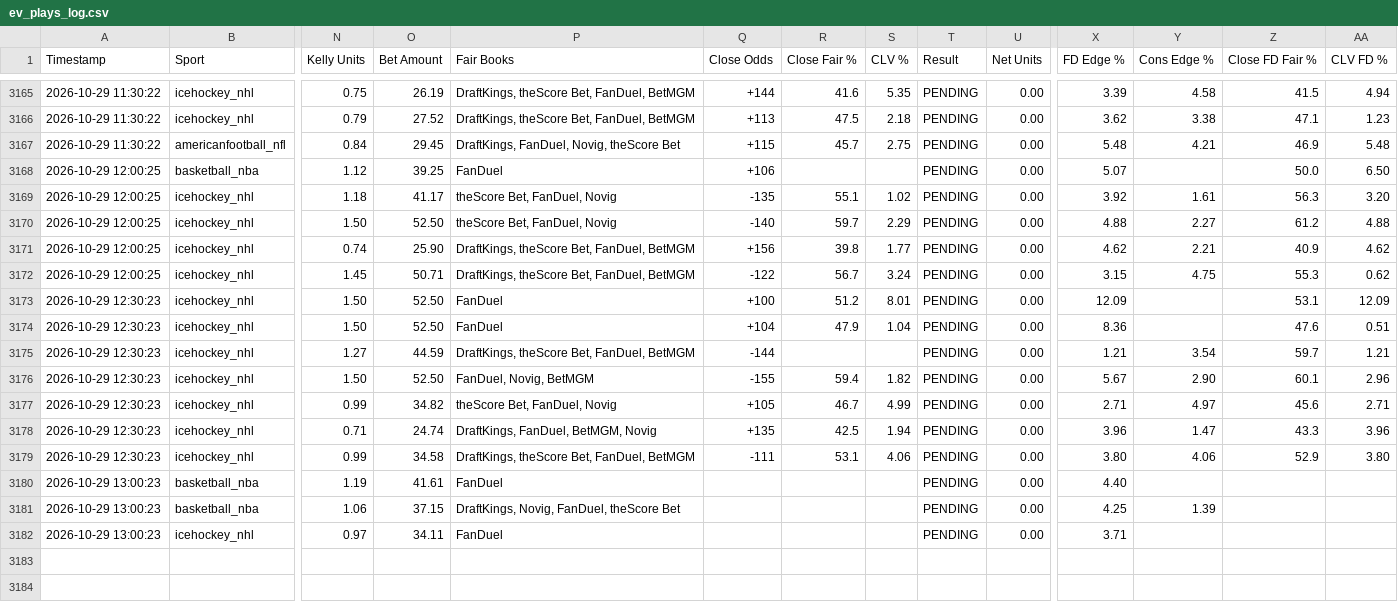
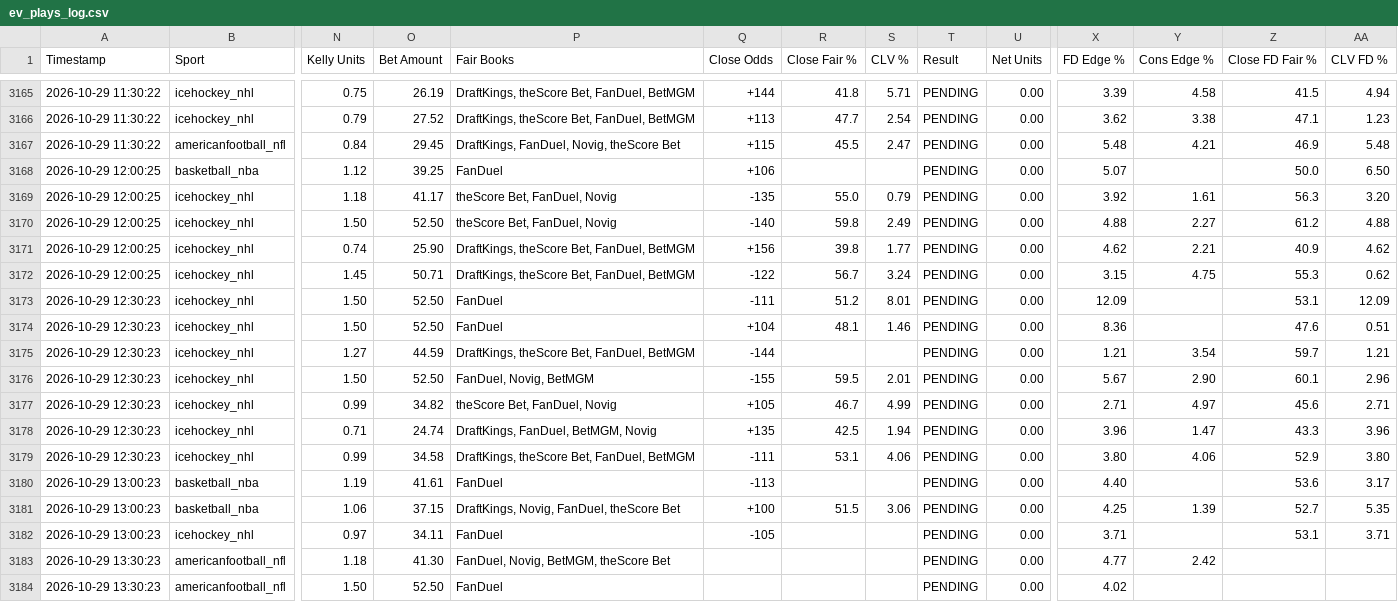
Before and after one commit to matthewmehl14-glitch/fanduel-devig-machine, a CSV file: ev_plays_log.csv, drawn as a sheet; only a part is shown, gaps mark what is left out; rows hold the shown columns only; the diff covers the shown part only; the diff names each change by its address in the sheet, - before the commit and + after, or states it on an @@ line.

```diff
--- a/ev_plays_log.csv
+++ b/ev_plays_log.csv
-R3165 (Close Fair %): 41.6
+R3165 (Close Fair %): 41.8
-S3165 (CLV %): 5.35
+S3165 (CLV %): 5.71
-R3166 (Close Fair %): 47.5
+R3166 (Close Fair %): 47.7
-S3166 (CLV %): 2.18
+S3166 (CLV %): 2.54
-R3167 (Close Fair %): 45.7
+R3167 (Close Fair %): 45.5
-S3167 (CLV %): 2.75
+S3167 (CLV %): 2.47
-R3169 (Close Fair %): 55.1
+R3169 (Close Fair %): 55.0
-S3169 (CLV %): 1.02
+S3169 (CLV %): 0.79
-R3170 (Close Fair %): 59.7
+R3170 (Close Fair %): 59.8
-S3170 (CLV %): 2.29
+S3170 (CLV %): 2.49
-Q3173 (Close Odds): +100
+Q3173 (Close Odds): -111
-R3174 (Close Fair %): 47.9
+R3174 (Close Fair %): 48.1
-S3174 (CLV %): 1.04
+S3174 (CLV %): 1.46
-R3176 (Close Fair %): 59.4
+R3176 (Close Fair %): 59.5
-S3176 (CLV %): 1.82
+S3176 (CLV %): 2.01
-Q3180 (Close Odds): (empty)
+Q3180 (Close Odds): -113
-Z3180 (Close FD Fair %): (empty)
+Z3180 (Close FD Fair %): 53.6
-AA3180 (CLV FD %): (empty)
+AA3180 (CLV FD %): 3.17
-Q3181 (Close Odds): (empty)
+Q3181 (Close Odds): +100
-R3181 (Close Fair %): (empty)
+R3181 (Close Fair %): 51.5
-S3181 (CLV %): (empty)
+S3181 (CLV %): 3.06
-Z3181 (Close FD Fair %): (empty)
+Z3181 (Close FD Fair %): 52.7
-AA3181 (CLV FD %): (empty)
+AA3181 (CLV FD %): 5.35
-Q3182 (Close Odds): (empty)
+Q3182 (Close Odds): -105
-Z3182 (Close FD Fair %): (empty)
+Z3182 (Close FD Fair %): 53.1
-AA3182 (CLV FD %): (empty)
+AA3182 (CLV FD %): 3.71
+row 3183: 2026-10-29 13:30:23 | americanfootball_nfl | 1.18 | 41.30 | FanDuel, Novig, BetMGM, theScore Bet |  |  |  | PENDING | 0.00 | 4.77 | 2.42
+row 3184: 2026-10-29 13:30:23 | americanfootball_nfl | 1.50 | 52.50 | FanDuel |  |  |  | PENDING | 0.00 | 4.02
```
Also changed, not shown: 130 edited cells elsewhere in this file.
